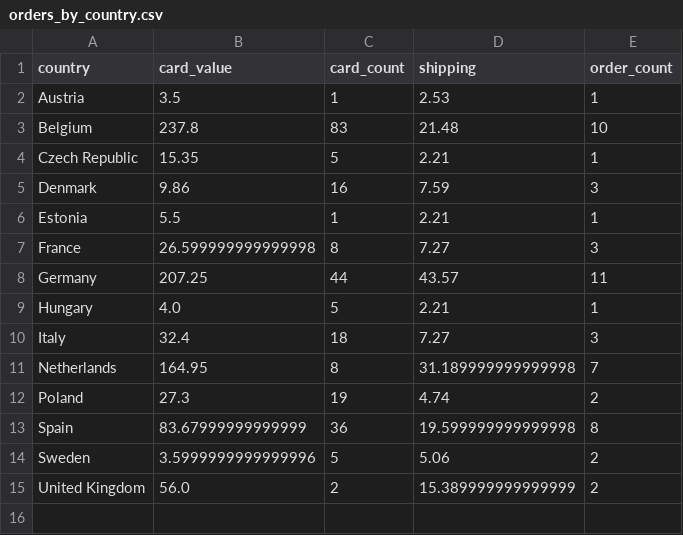
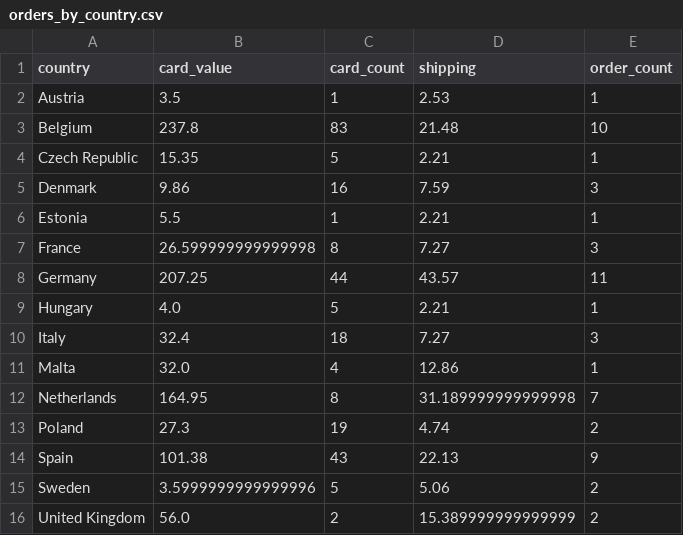
Before and after one commit to 4dcu-be/CardMap, a CSV file: data/orders_by_country.csv, drawn as a sheet.

```diff
--- a/data/orders_by_country.csv
+++ b/data/orders_by_country.csv
@@ -10,5 +10,6 @@ Hungary,4.0,5,2.21,1
 Italy,32.4,18,7.27,3
+Malta,32.0,4,12.86,1
 Netherlands,164.95,8,31.189999999999998,7
 Poland,27.3,19,4.74,2
-Spain,83.67999999999999,36,19.599999999999998,8
+Spain,101.38,43,22.13,9
 Sweden,3.5999999999999996,5,5.06,2
```
Also changed, not shown: data/orders_by_location.csv, data/orders_by_location_cluster.csv, 6 other files.
